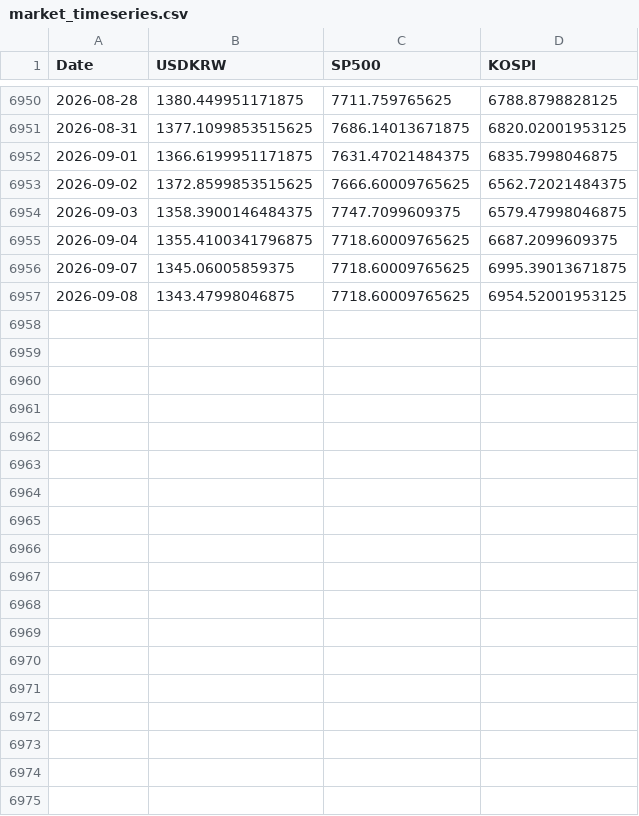
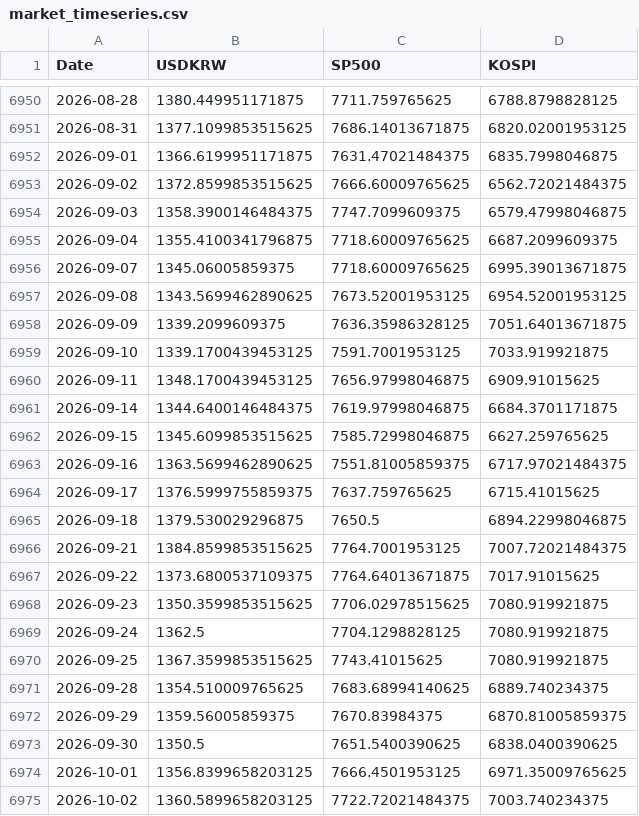
Before and after one commit to anfwonil/investment4us, a CSV file: data/market_timeseries.csv, drawn as a sheet; only a part is shown, gaps mark what is left out; the diff covers the shown part only.

Commit message:
chore: update data and backup folders

```diff
--- a/data/market_timeseries.csv
+++ b/data/market_timeseries.csv
@@ -6956,2 +6956,20 @@
 2026-09-07,1345.06005859375,7718.60009765625,6995.39013671875
-2026-09-08,1343.47998046875,7718.60009765625,6954.52001953125
+2026-09-08,1343.5699462890625,7673.52001953125,6954.52001953125
+2026-09-09,1339.2099609375,7636.35986328125,7051.64013671875
+2026-09-10,1339.1700439453125,7591.7001953125,7033.919921875
+2026-09-11,1348.1700439453125,7656.97998046875,6909.91015625
+2026-09-14,1344.6400146484375,7619.97998046875,6684.3701171875
+2026-09-15,1345.6099853515625,7585.72998046875,6627.259765625
+2026-09-16,1363.5699462890625,7551.81005859375,6717.97021484375
+2026-09-17,1376.5999755859375,7637.759765625,6715.41015625
+2026-09-18,1379.530029296875,7650.5,6894.22998046875
+2026-09-21,1384.8599853515625,7764.7001953125,7007.72021484375
+2026-09-22,1373.6800537109375,7764.64013671875,7017.91015625
+2026-09-23,1350.3599853515625,7706.02978515625,7080.919921875
+2026-09-24,1362.5,7704.1298828125,7080.919921875
+2026-09-25,1367.3599853515625,7743.41015625,7080.919921875
+2026-09-28,1354.510009765625,7683.68994140625,6889.740234375
+2026-09-29,1359.56005859375,7670.83984375,6870.81005859375
+2026-09-30,1350.5,7651.5400390625,6838.0400390625
+2026-10-01,1356.8399658203125,7666.4501953125,6971.35009765625
+2026-10-02,1360.5899658203125,7722.72021484375,7003.740234375
```
Also changed, not shown: 25 added rows elsewhere in this file, 2 other files.
